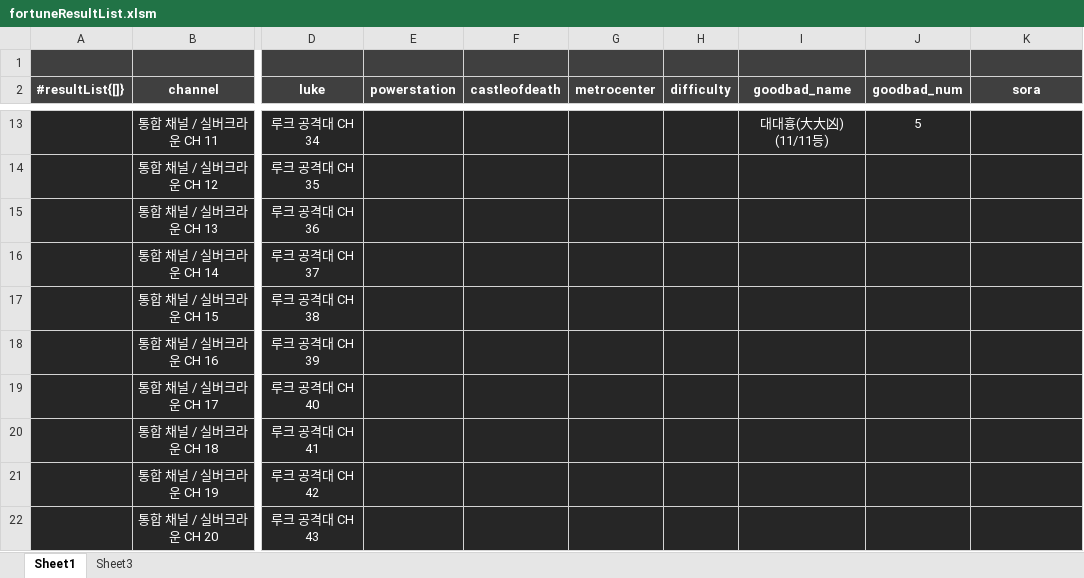
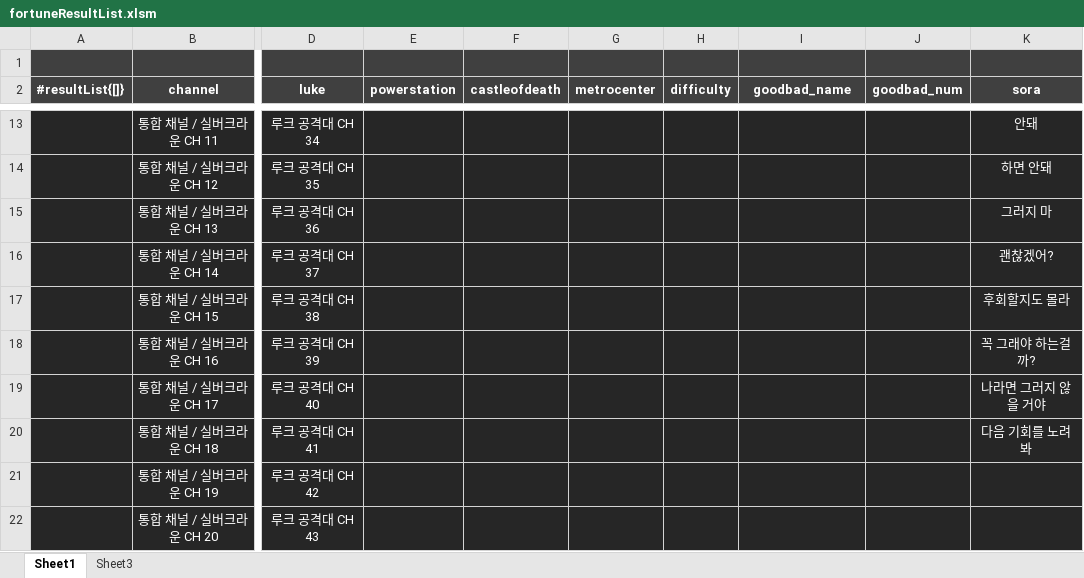
Before and after one commit to solarias/dnf, an Excel workbook: js/fortuneResultList.xlsm, sheet Sheet1, drawn as a sheet; only a part is shown, gaps mark what is left out; values as stored, in another font and other column widths than the file's, no borders; conditional formats not drawn; the diff covers the shown part only; the diff names each change by its address in the sheet, - before the commit and + after, or states it on an @@ line.

```diff
--- a/js/fortuneResultList.xlsm (sheet Sheet1)
+++ b/js/fortuneResultList.xlsm (sheet Sheet1)
-I13 (goodbad_name): 대대흉(大大凶) (11/11등)
+I13 (goodbad_name): (empty)
-J13 (goodbad_num): 5
+J13 (goodbad_num): (empty)
-K13 (sora): (empty)
+K13 (sora): 안돼
-K14 (sora): (empty)
+K14 (sora): 하면 안돼
-K15 (sora): (empty)
+K15 (sora): 그러지 마
-K16 (sora): (empty)
+K16 (sora): 괜찮겠어?
-K17 (sora): (empty)
+K17 (sora): 후회할지도 몰라
-K18 (sora): (empty)
+K18 (sora): 꼭 그래야 하는걸까?
-K19 (sora): (empty)
+K19 (sora): 나라면 그러지 않을 거야
-K20 (sora): (empty)
+K20 (sora): 다음 기회를 노려봐
```
Also changed, not shown: 30 edited cells elsewhere in this sheet, 9 other files.
